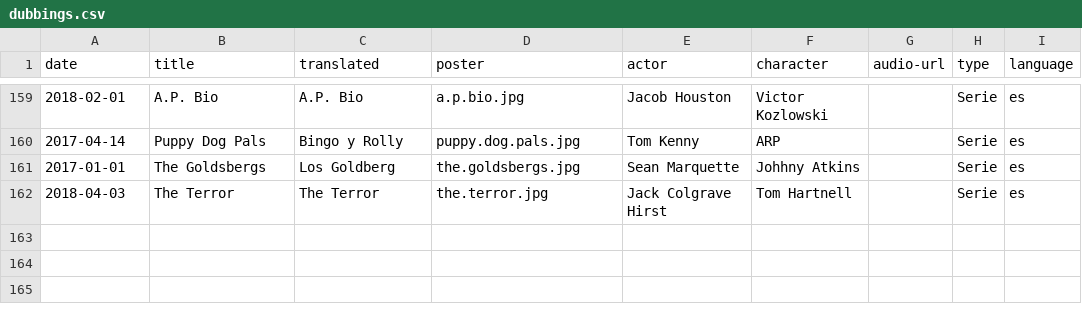
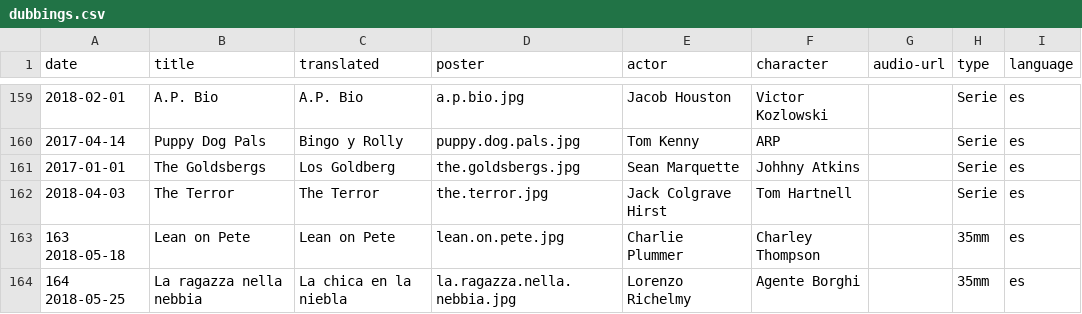
Before and after one commit to mutsuda/mutsuda.github.io, a CSV file: _data/dubbings.csv, drawn as a sheet; only a part is shown, gaps mark what is left out.

Commit message:
added movies

```diff
--- a/_data/dubbings.csv
+++ b/_data/dubbings.csv
@@ -162 +162,3 @@ date,title,translated,poster,actor,character,audio-url,type,language
 2018-04-03,The Terror,The Terror,the.terror.jpg,Jack Colgrave Hirst,Tom Hartnell,,Serie,es
+163 2018-05-18,Lean on Pete,Lean on Pete,lean.on.pete.jpg,Charlie Plummer,Charley Thompson,,35mm,es
+164 2018-05-25,La ragazza nella nebbia,La chica en la niebla,la.ragazza.nella.nebbia.jpg,Lorenzo Richelmy,Agente Borghi,,35mm,es
```
